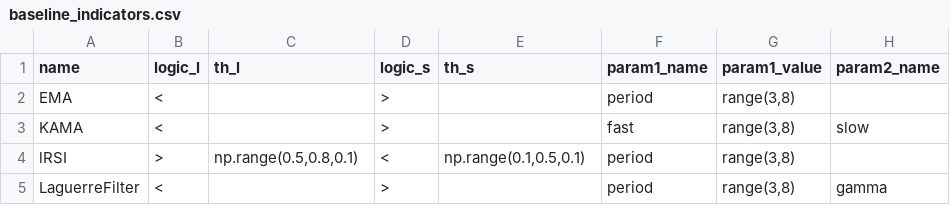
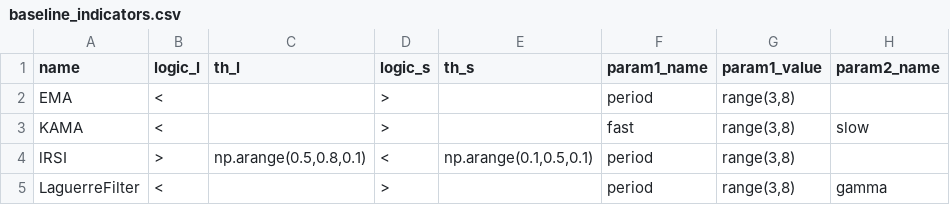
Before and after one commit to kenfus/fx_xd, a CSV file: indicators/baseline_indicators.csv, drawn as a sheet; only a part is shown; the diff names each change by its address in the sheet, - before the commit and + after, or states it on an @@ line.

```diff
--- a/indicators/baseline_indicators.csv
+++ b/indicators/baseline_indicators.csv
-C4 (th_l): np.range(0.5,0.8,0.1)
+C4 (th_l): np.arange(0.5,0.8,0.1)
-E4 (th_s): np.range(0.1,0.5,0.1)
+E4 (th_s): np.arange(0.1,0.5,0.1)
```
Also changed, not shown: indicators/conf_indicators.csv.
